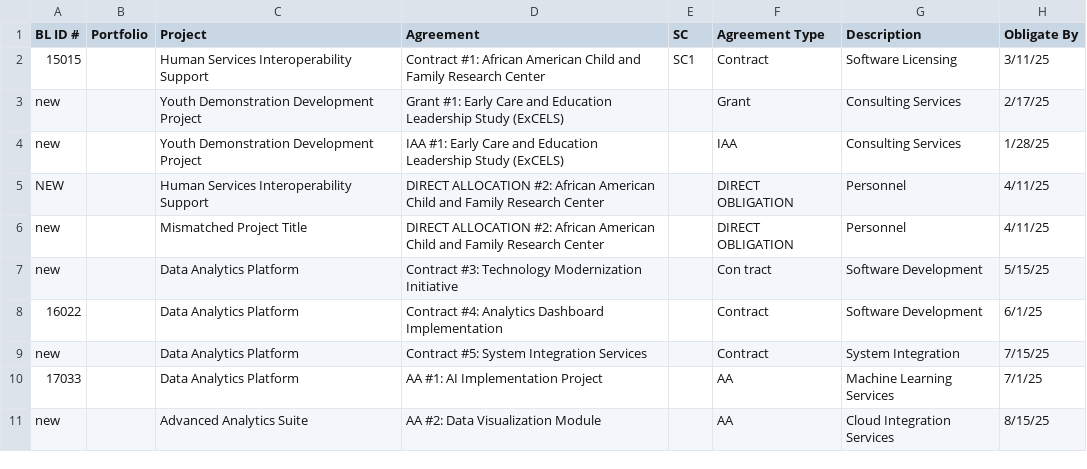
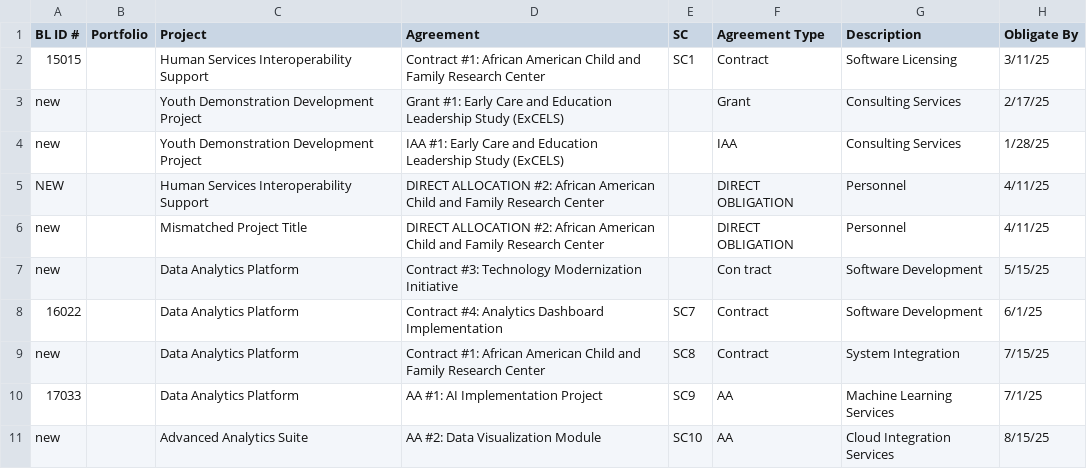
Before and after one commit to HHS/OPRE-OPS, a TSV file: backend/data_tools/test_csv/master_spreadsheet_budget_lines_v2.tsv, drawn as a sheet; only a part is shown; the diff names each change by its address in the sheet, - before the commit and + after, or states it on an @@ line.

```diff
--- a/backend/data_tools/test_csv/master_spreadsheet_budget_lines_v2.tsv
+++ b/backend/data_tools/test_csv/master_spreadsheet_budget_lines_v2.tsv
-E8 (SC): (empty)
+E8 (SC): SC7
-D9 (Agreement): Contract #5: System Integration Services
+D9 (Agreement): Contract #1: African American Child and Family Research Center
-E9 (SC): (empty)
+E9 (SC): SC8
-E10 (SC): (empty)
+E10 (SC): SC9
-E11 (SC): (empty)
+E11 (SC): SC10
```
Also changed, not shown: 4 other files.
